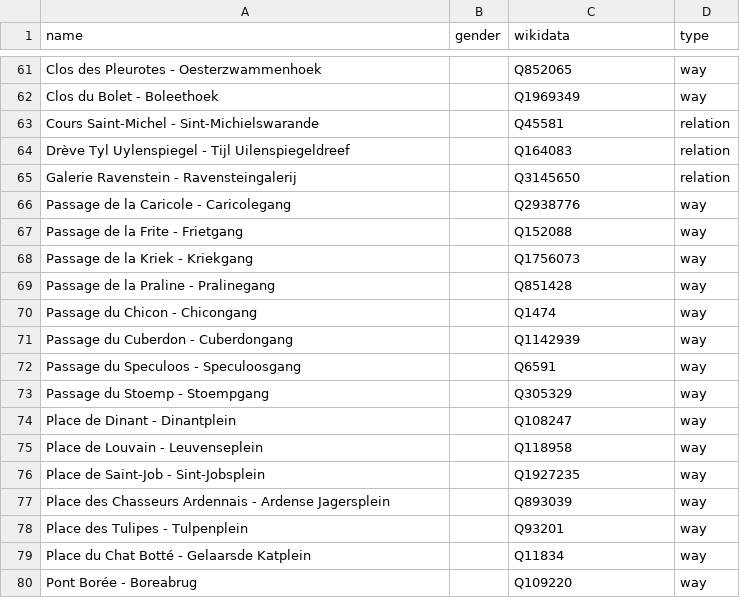
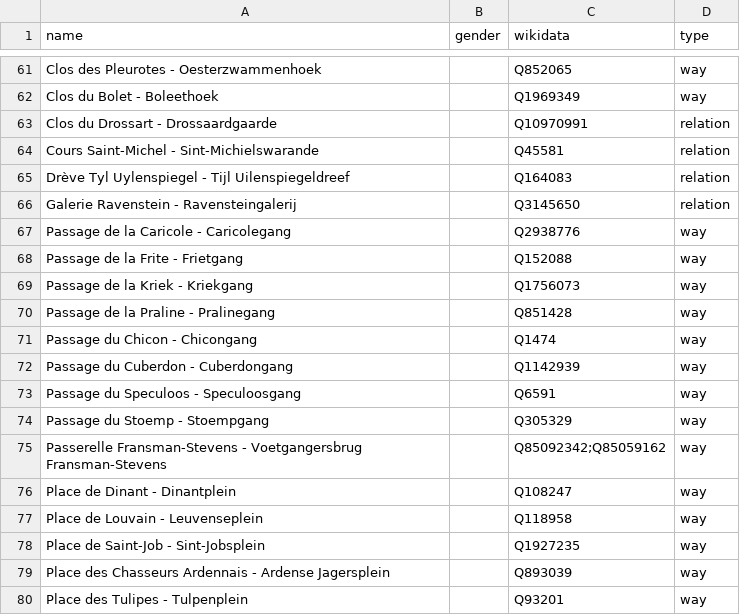
Before and after one commit to EqualStreetNames/equalstreetnames-brussels, a CSV file: data/other.csv, drawn as a sheet; only a part is shown, gaps mark what is left out; the shorter side is filled out with more unchanged rows; the diff names each change by its address in the sheet, - before the commit and + after, or states it on an @@ line.

```diff
--- a/data/other.csv
+++ b/data/other.csv
+row 63: Clos du Drossart - Drossaardgaarde |  | Q10970991 | relation
+row 75: Passerelle Fransman-Stevens - Voetgangersbrug Fransman-Stevens |  | Q85092342;Q85059162 | way
```
Also changed, not shown: data/gender.csv, 3 other files.
